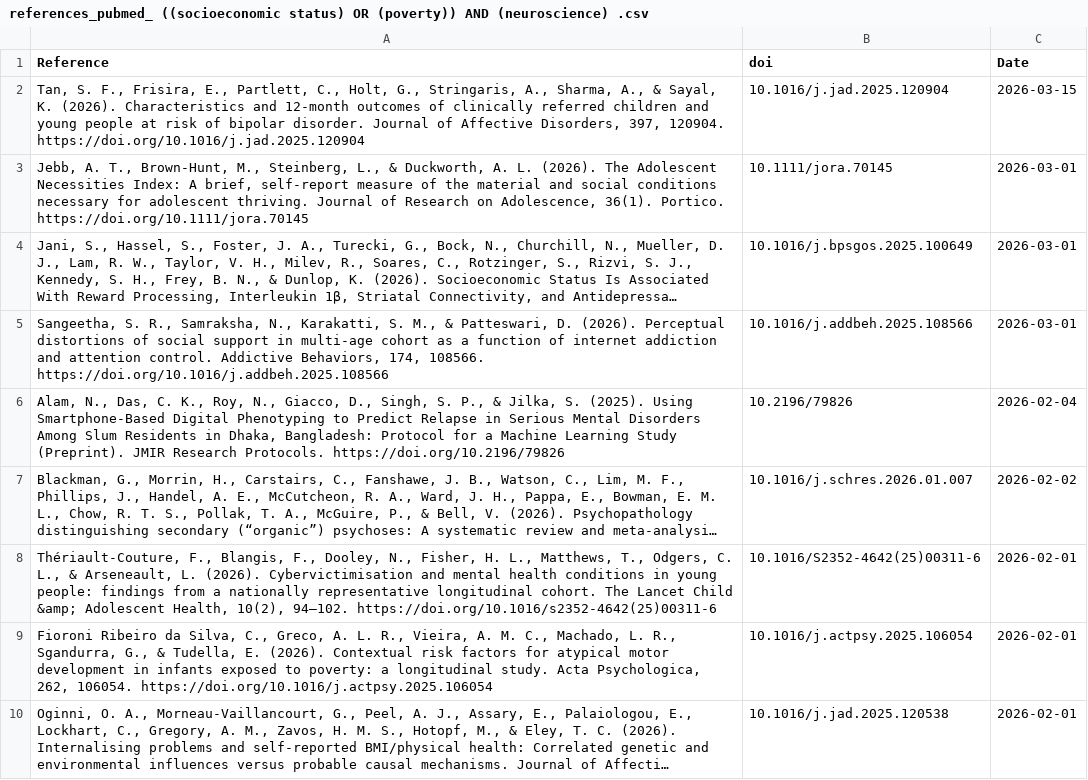
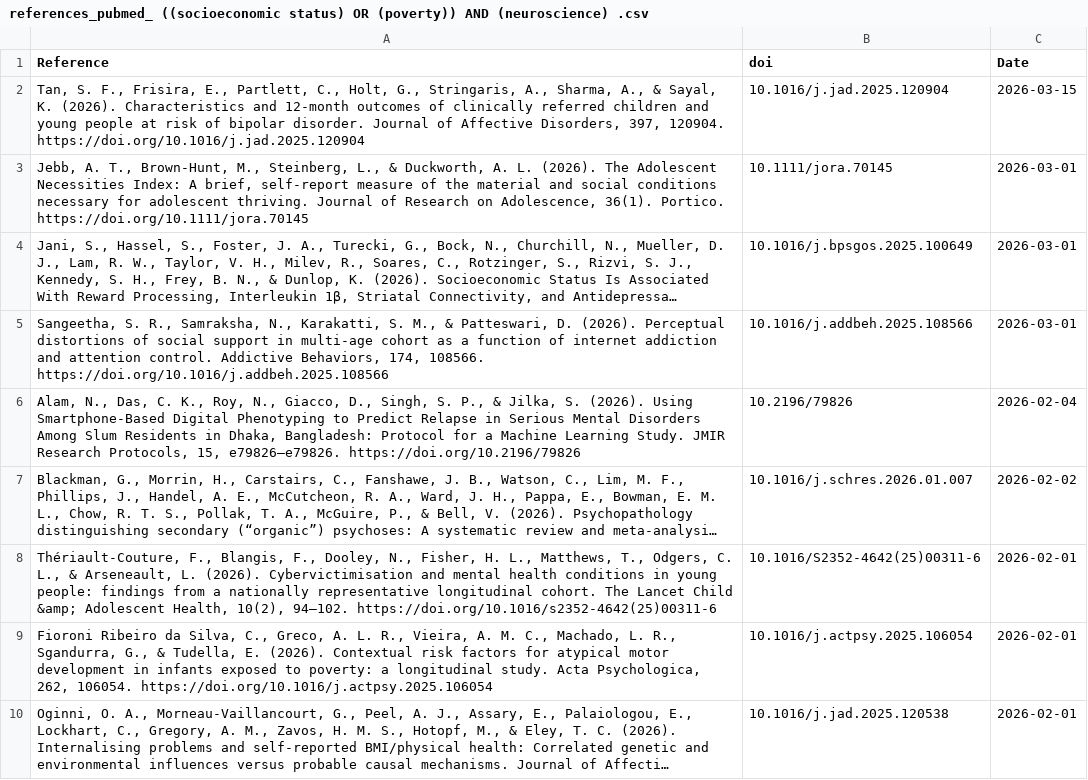
Before and after one commit to FedeGiovannetti/SESNeuroscienceRefs, a CSV file: SESneuroscienceRefs/Data/references_pubmed_ ((socioeconomic status) OR (poverty)) AND (neuroscience) .csv, drawn as a sheet; only a part is shown; long unchanged cells end in …; the diff names each change by its address in the sheet, - before the commit and + after, or states it on an @@ line.

```diff
--- a/SESneuroscienceRefs/Data/references_pubmed_ ((socioeconomic status) OR (poverty)) AND (neuroscience) .csv
+++ b/SESneuroscienceRefs/Data/references_pubmed_ ((socioeconomic status) OR (poverty)) AND (neuroscience) .csv
-A6 (Reference): …Jilka, S. (2025). Using Smartphone-Based Digital Phenotyping to Predict Relapse in Serious Mental Disorders Among Slum Residents in Dhaka, Bangladesh: Protocol for a Machine Learning Study (Preprint). JMIR Research Protocols. https://doi.org/10.2196/79826
+A6 (Reference): …Jilka, S. (2026). Using Smartphone-Based Digital Phenotyping to Predict Relapse in Serious Mental Disorders Among Slum Residents in Dhaka, Bangladesh: Protocol for a Machine Learning Study. JMIR Research Protocols, 15, e79826–e79826. https://doi.org/10.2196/79826
```
Also changed, not shown: SESneuroscienceRefs/Data/references_pubmed_ ((socioeconomic status) OR (poverty)) AND (brain) .csv.
